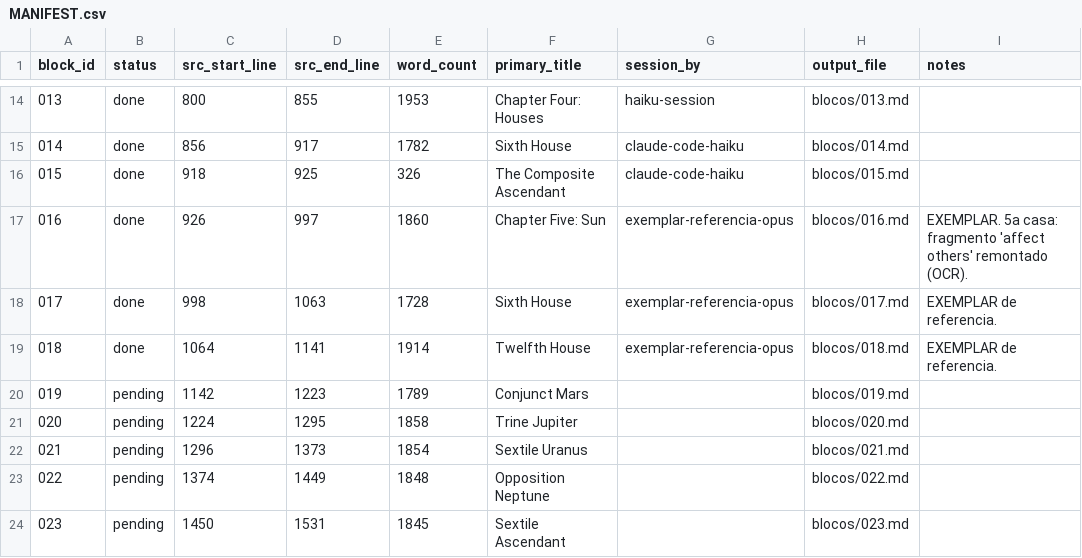
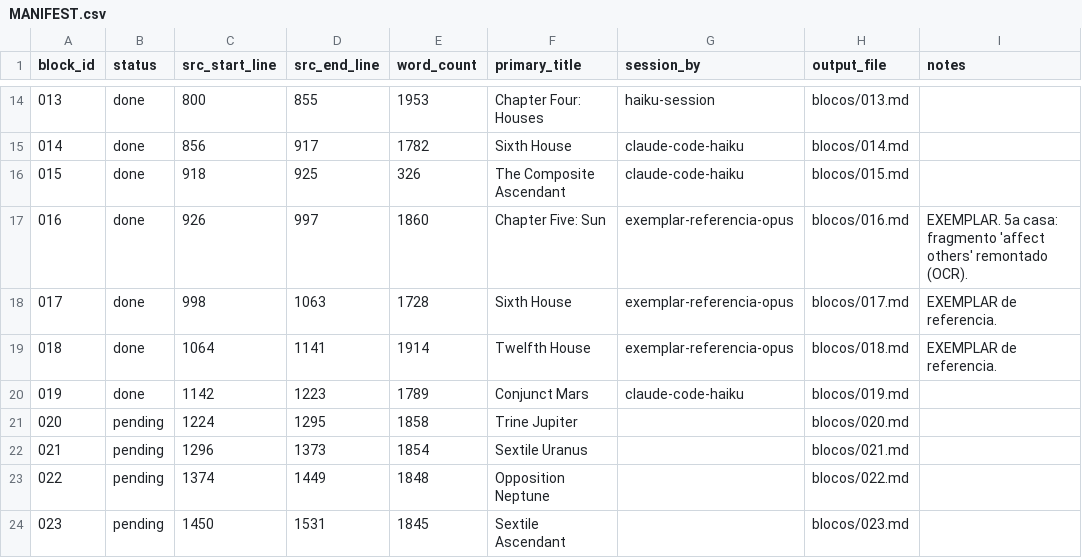
Before and after one commit to guitorte/astro, a CSV file: composite/traducao-pt-BR/MANIFEST.csv, drawn as a sheet; only a part is shown, gaps mark what is left out.

```diff
--- a/composite/traducao-pt-BR/MANIFEST.csv
+++ b/composite/traducao-pt-BR/MANIFEST.csv
@@ -19,3 +19,3 @@ block_id,status,src_start_line,src_end_line,word_count,primary_title,session_by,
 018,done,1064,1141,1914,Twelfth House,exemplar-referencia-opus,blocos/018.md,EXEMPLAR de referencia.
-019,pending,1142,1223,1789,Conjunct Mars,,blocos/019.md,
+019,done,1142,1223,1789,Conjunct Mars,claude-code-haiku,blocos/019.md,
 020,pending,1224,1295,1858,Trine Jupiter,,blocos/020.md,
```
Also changed, not shown: 1 other file.
